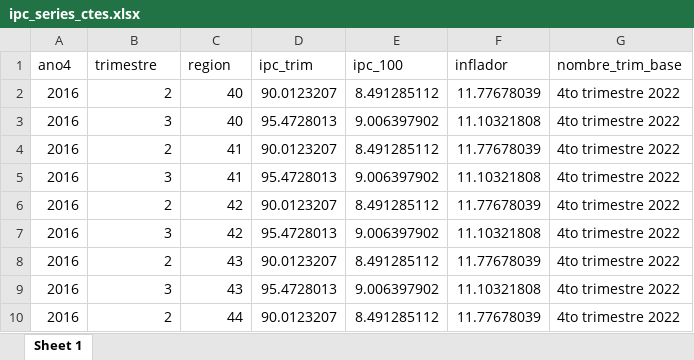
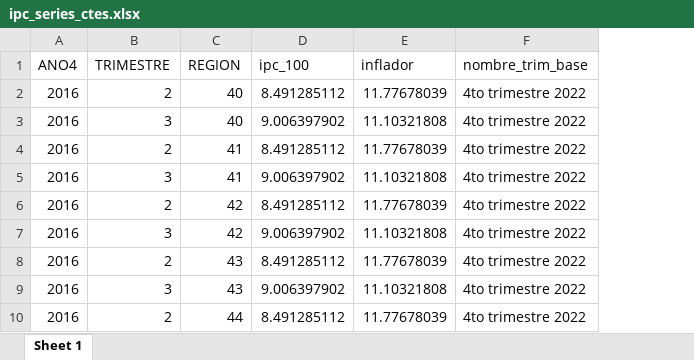
Before and after one commit to Ecofeminita/shinyapp, an Excel workbook: preprocesamiento/fuentes/ipc_series_ctes.xlsx, sheet Sheet 1, drawn as a sheet; only a part is shown; values as stored, in another font and other column widths than the file's, no borders; the diff names each change by its address in the sheet, - before the commit and + after, or states it on an @@ line.

```diff
--- a/preprocesamiento/fuentes/ipc_series_ctes.xlsx (sheet Sheet 1)
+++ b/preprocesamiento/fuentes/ipc_series_ctes.xlsx (sheet Sheet 1)
-column D (ipc_trim), rows 2-10: 90.0123207 | 95.4728013 | 90.0123207 | 95.4728013 | 90.0123207 | 95.4728013 | 90.0123207 | 95.4728013 | 90.0123207
-A1: ano4
+A1: ANO4
-B1: trimestre
+B1: TRIMESTRE
-C1: region
+C1: REGION
```
Also changed, not shown: preprocesamiento/ipc_aux.xlsx, 7 other files.
